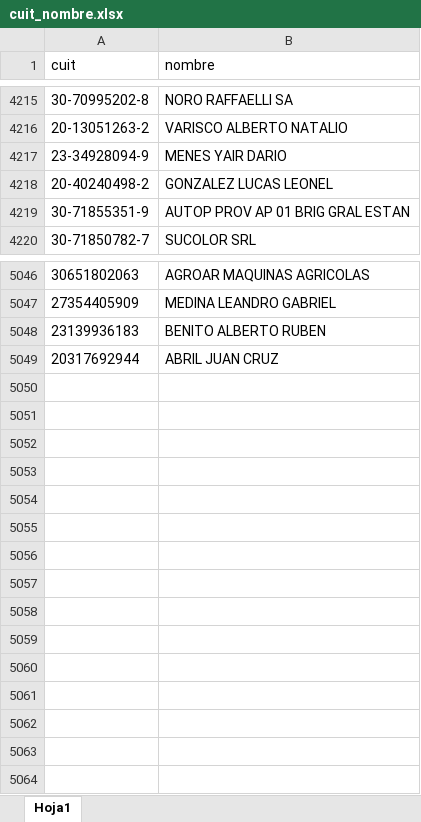
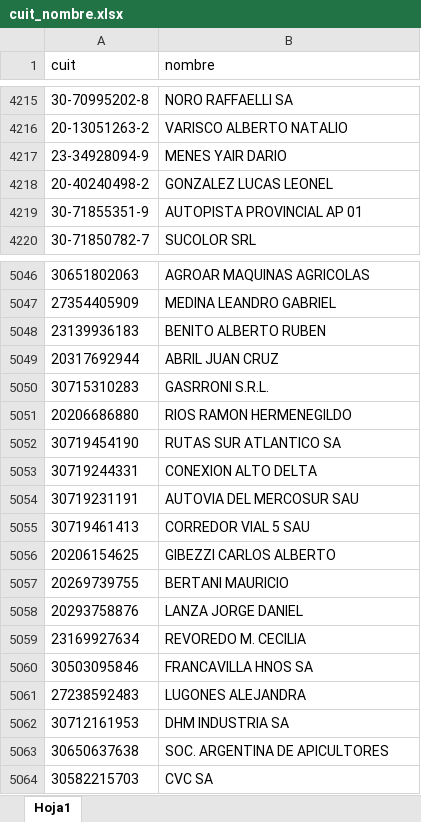
Before and after one commit to mativainstein-jpg/Facturas, an Excel workbook: cuit_nombre.xlsx, sheet Hoja1, drawn as a sheet; only a part is shown, gaps mark what is left out; values as stored, in another font and other column widths than the file's, no borders; the diff names each change by its address in the sheet, - before the commit and + after, or states it on an @@ line.

```diff
--- a/cuit_nombre.xlsx (sheet Hoja1)
+++ b/cuit_nombre.xlsx (sheet Hoja1)
-B4219 (nombre): AUTOP PROV AP 01 BRIG GRAL ESTAN
+B4219 (nombre): AUTOPISTA PROVINCIAL AP 01
+row 5050: 30715310283 | GASRRONI S.R.L.
+row 5051: 20206686880 | RIOS RAMON HERMENEGILDO
+row 5052: 30719454190 | RUTAS SUR ATLANTICO SA
+row 5053: 30719244331 | CONEXION ALTO DELTA
+row 5054: 30719231191 | AUTOVIA DEL MERCOSUR SAU
+row 5055: 30719461413 | CORREDOR VIAL 5 SAU
+row 5056: 20206154625 | GIBEZZI CARLOS ALBERTO
+row 5057: 20269739755 | BERTANI MAURICIO
+row 5058: 20293758876 | LANZA JORGE DANIEL
+row 5059: 23169927634 | REVOREDO M. CECILIA
+row 5060: 30503095846 | FRANCAVILLA HNOS SA
+row 5061: 27238592483 | LUGONES ALEJANDRA
+row 5062: 30712161953 | DHM INDUSTRIA SA
+row 5063: 30650637638 | SOC. ARGENTINA DE APICULTORES
+row 5064: 30582215703 | CVC SA
```
Also changed, not shown: proveedores.xlsx.
